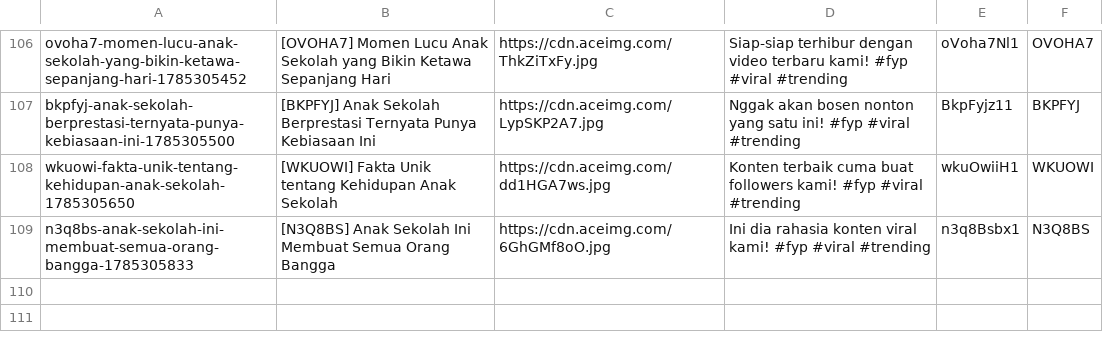
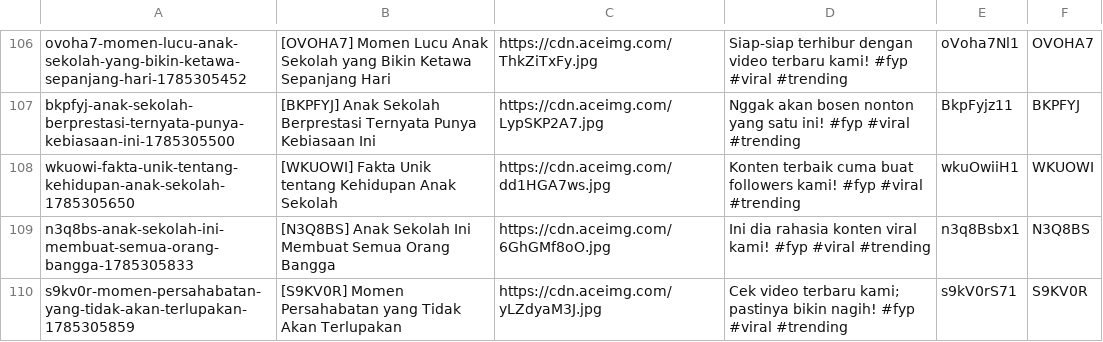
Before and after one commit to mrslurak1-design/data, a CSV file: data.csv, drawn as a sheet; only a part is shown, gaps mark what is left out; the diff names each change by its address in the sheet, - before the commit and + after, or states it on an @@ line.

Commit message:
Update database CSV via Blogger Admin Panel

```diff
--- a/data.csv
+++ b/data.csv
+row 110: s9kv0r-momen-persahabatan-yang-tidak-akan-terlupakan-1785305859 | [S9KV0R] Momen Persahabatan yang Tidak Akan Terlupakan | https://cdn.aceimg.com/yLZdyaM3J.jpg | Cek video terbaru kami; pastinya bikin nagih! #fyp #viral #trending | s9kV0rS71 | S9KV0R
```
